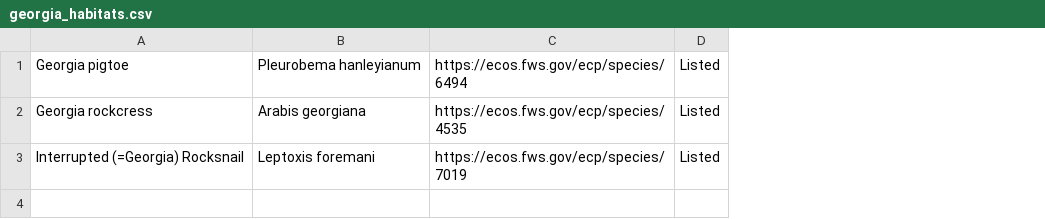
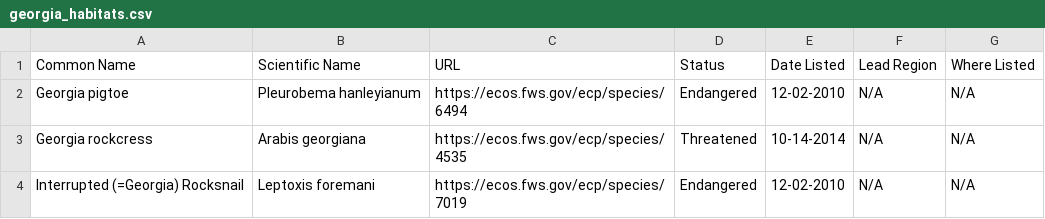
Before and after one commit to WilliamChokbengboune/ITEC3170HW1, a CSV file: georgia_habitats.csv, drawn as a sheet; removed rows and columns are numbered as before the commit, all else as after; the diff names each change by its address in the sheet, - before the commit and + after, or states it on an @@ line.

Commit message:
habitat is updated

```diff
--- a/georgia_habitats.csv
+++ b/georgia_habitats.csv
-column D, rows 1-3: all Listed
+column D, rows 2-4: Endangered | Threatened | Endangered
+column E, rows 2-4: 12-02-2010 | 10-14-2014 | 12-02-2010
+column F, rows 2-4: all N/A
+column G, rows 2-4: all N/A
+row 1: Common Name | Scientific Name | URL | Status | Date Listed | Lead Region | Where Listed
```
